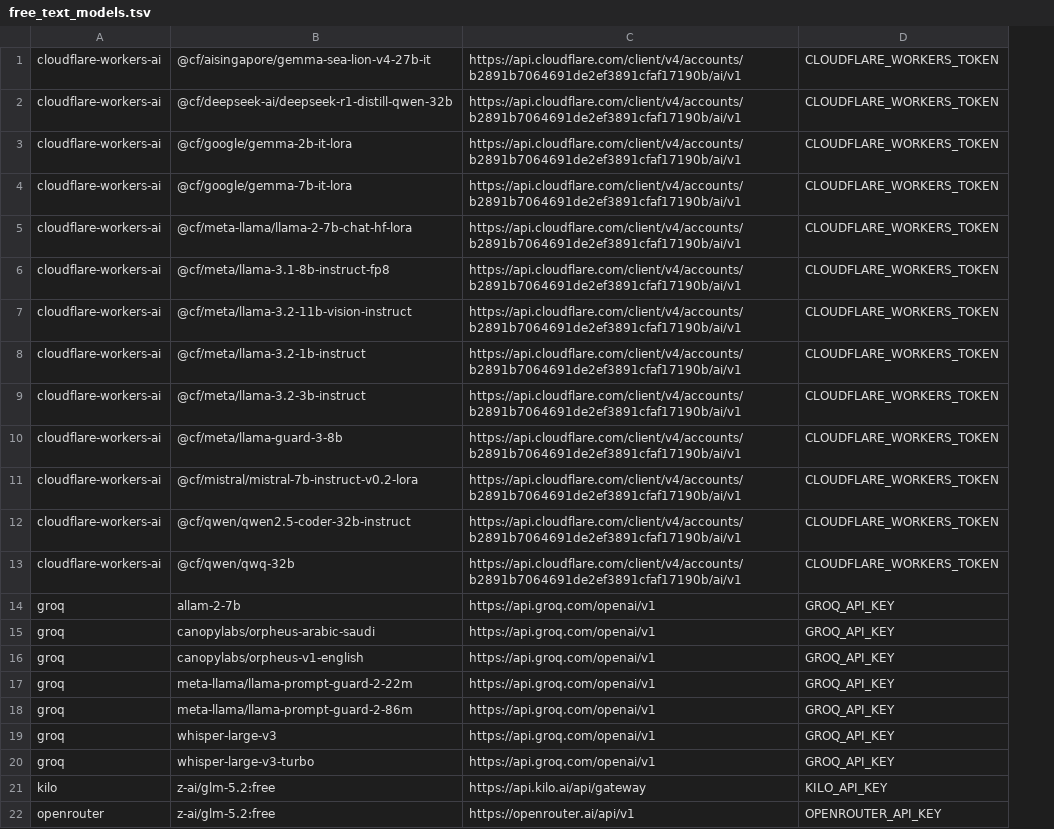
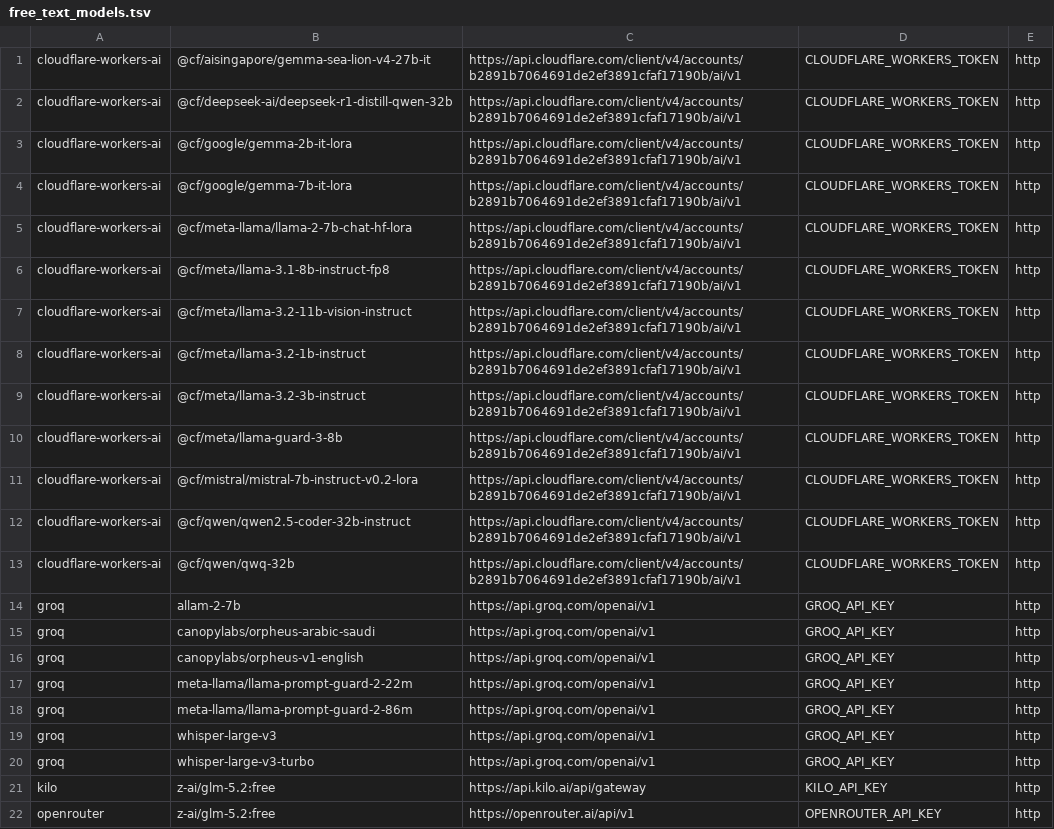
Before and after one commit to omegaflow/omegaflow, a TSV file: tools/measure/free_text_models.tsv, drawn as a sheet; the diff names each change by its address in the sheet, - before the commit and + after, or states it on an @@ line.

Commit message:
measure: gate the opencode Zen models to the client path
- free_models.tsv: add the channel column (client for opencode), drop the stale deepseek-v4-flash-free
- text_review/text_probe/free_model_bench skip client rows; free_model_agent_bench keeps all rows
- free_text_models.tsv: channel column added

```diff
--- a/tools/measure/free_text_models.tsv
+++ b/tools/measure/free_text_models.tsv
+column E, rows 1-22: all http
```
Also changed, not shown: tools/measure/free_models.tsv, 3 other files.
